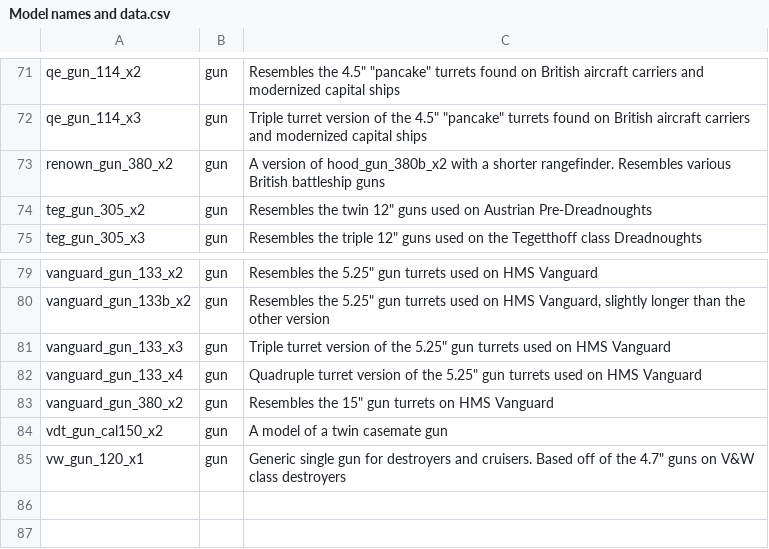
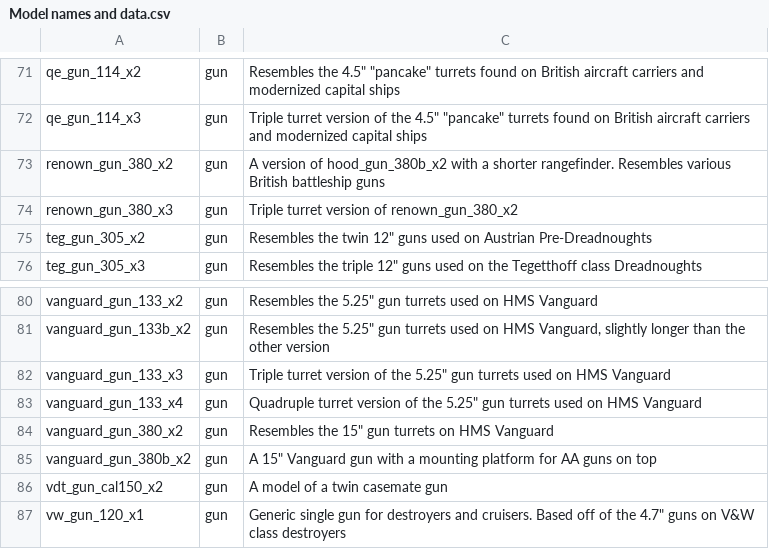
Before and after one commit to prontotorpedo/UAD-Model-Imports, a CSV file: models/Model names and data.csv, drawn as a sheet; only a part is shown, gaps mark what is left out; the diff names each change by its address in the sheet, - before the commit and + after, or states it on an @@ line.

Commit message:
Updated assets and name list

```diff
--- a/models/Model names and data.csv
+++ b/models/Model names and data.csv
+row 74: renown_gun_380_x3 | gun | Triple turret version of renown_gun_380_x2
+row 85: vanguard_gun_380b_x2 | gun | A 15" Vanguard gun with a mounting platform for AA guns on top
```
Also changed, not shown: 7 other files.
